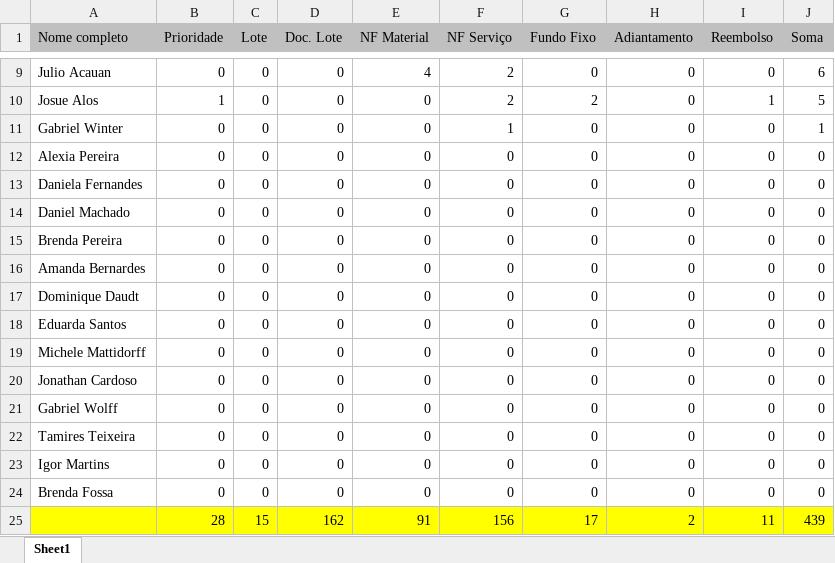
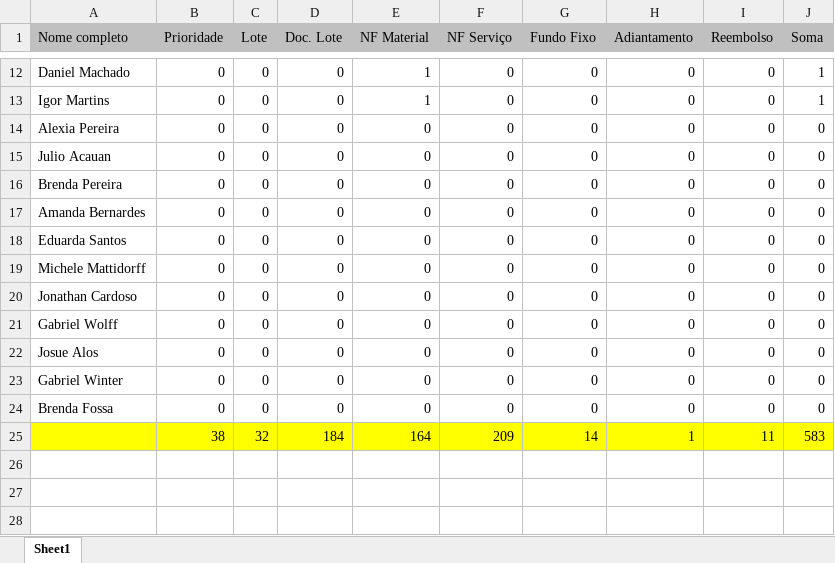
Before and after one commit to MetaInnovationCenter/SICREDI_PerfUser_1, an Excel workbook: Perfomance_Usuario.XLSX, sheet Sheet1, drawn as a sheet; only a part is shown, gaps mark what is left out; values as stored, in another font and other column widths than the file's, no borders; removed rows and columns are numbered as before the commit, all else as after; the diff covers the shown part only; the diff names each change by its address in the sheet, - before the commit and + after, or states it on an @@ line.

```diff
--- a/Perfomance_Usuario.XLSX (sheet Sheet1)
+++ b/Perfomance_Usuario.XLSX (sheet Sheet1)
-A12 (Nome completo): Julio Acauan
+A12 (Nome completo): Daniel Machado
-E12 (NF Material): 4
+E12 (NF Material): 1
-F12 (NF Serviço): 2
+F12 (NF Serviço): 0
-J12 (Soma): 6
+J12 (Soma): 1
-row 10: Josue Alos | 1 | 0 | 0 | 0 | 2 | 2 | 0 | 1 | 5
-A13 (Nome completo): Gabriel Winter
+A13 (Nome completo): Igor Martins
-E13 (NF Material): 0
+E13 (NF Material): 1
-F13 (NF Serviço): 1
+F13 (NF Serviço): 0
-row 13: Daniela Fernandes | 0 | 0 | 0 | 0 | 0 | 0 | 0 | 0 | 0
-A15 (Nome completo): Daniel Machado
+A15 (Nome completo): Julio Acauan
-row 17: Dominique Daudt | 0 | 0 | 0 | 0 | 0 | 0 | 0 | 0 | 0
-A22 (Nome completo): Tamires Teixeira
+A22 (Nome completo): Josue Alos
-A23 (Nome completo): Igor Martins
+A23 (Nome completo): Gabriel Winter
-row 25:  | 28 | 15 | 162 | 91 | 156 | 17 | 2 | 11 | 439
+row 25:  | 38 | 32 | 184 | 164 | 209 | 14 | 1 | 11 | 583
```
Also changed, not shown: 5 added rows, 2 removed rows and 24 edited cells elsewhere in this sheet, 7 other files.
